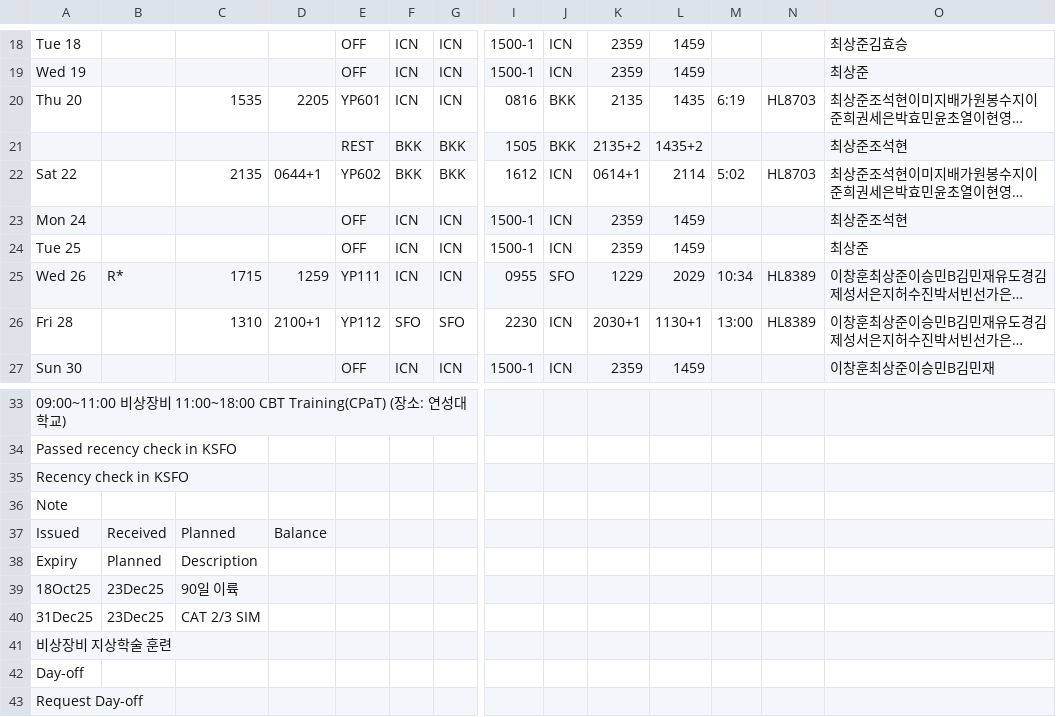
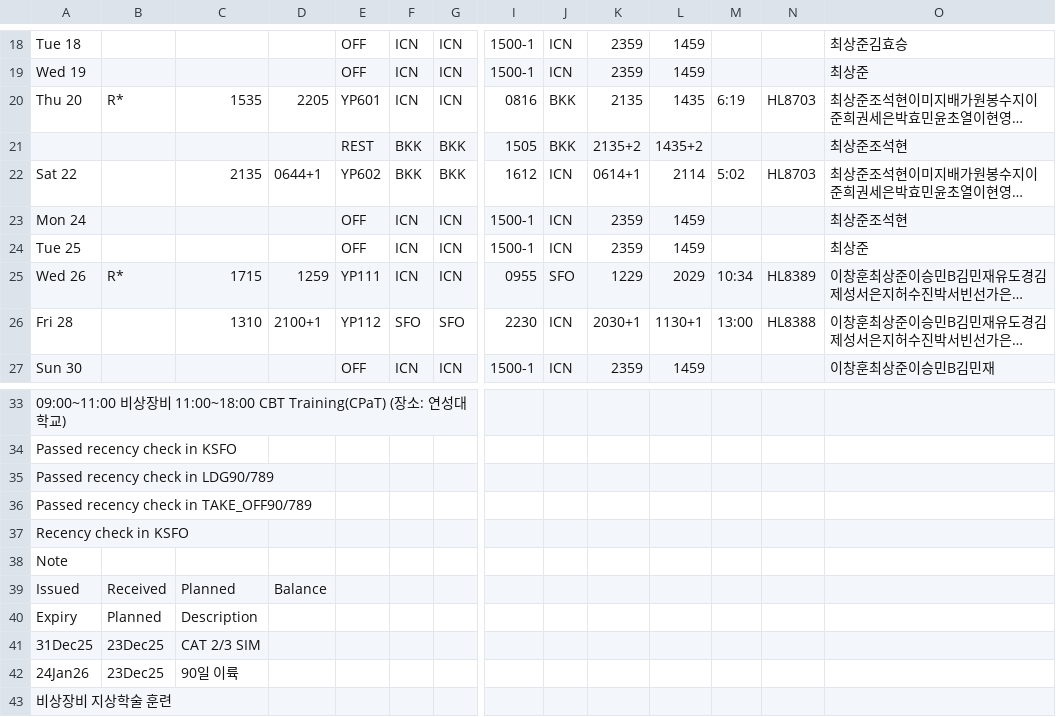
Before and after one commit to csj773/roster-sj, a CSV file: public/roster.csv, drawn as a sheet; only a part is shown, gaps mark what is left out; the shorter side is filled out with more unchanged rows; long unchanged cells end in …; removed rows and columns are numbered as before the commit, all else as after; rows hold the shown columns only; the diff names each change by its address in the sheet, - before the commit and + after, or states it on an @@ line.

```diff
--- a/public/roster.csv
+++ b/public/roster.csv
-B20: (empty)
+B20: R*
-N26: HL8389
+N26: HL8388
+row 35: Passed recency check in LDG90/789
+row 36: Passed recency check in TAKE_OFF90/789
-row 39: 18Oct25 | 23Dec25 | 90일 이륙
+row 42: 24Jan26 | 23Dec25 | 90일 이륙
```
Also changed, not shown: 1 other file.
